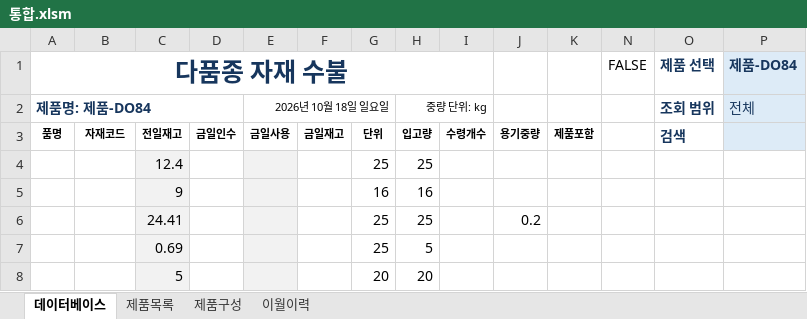
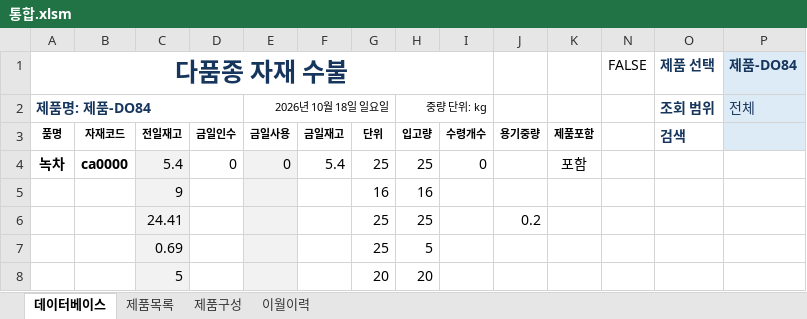
Before and after one commit to HumanYouSavedMe/doc, an Excel workbook: 통합.xlsm, sheet 데이터베이스, drawn as a sheet; only a part is shown; values as stored, in another font and other column widths than the file's, no borders; charts and pictures and conditional formats and table styles not drawn; removed rows and columns are numbered as before the commit, all else as after; the diff names each change by its address in the sheet, - before the commit and + after, or states it on an @@ line.

Commit message:
Add files via upload

```diff
--- a/통합.xlsm (sheet 데이터베이스)
+++ b/통합.xlsm (sheet 데이터베이스)
-row 4:  |  | 12.4 |  |  |  | 25 | 25
+row 4: 녹차 | ca0000 | 5.4 | 0 | 0 | 5.4 | 25 | 25 | 0 |  | 포함
```
Also changed, not shown: sheet 이월이력, sheet 제품구성, hidden cells, charts or pictures.
